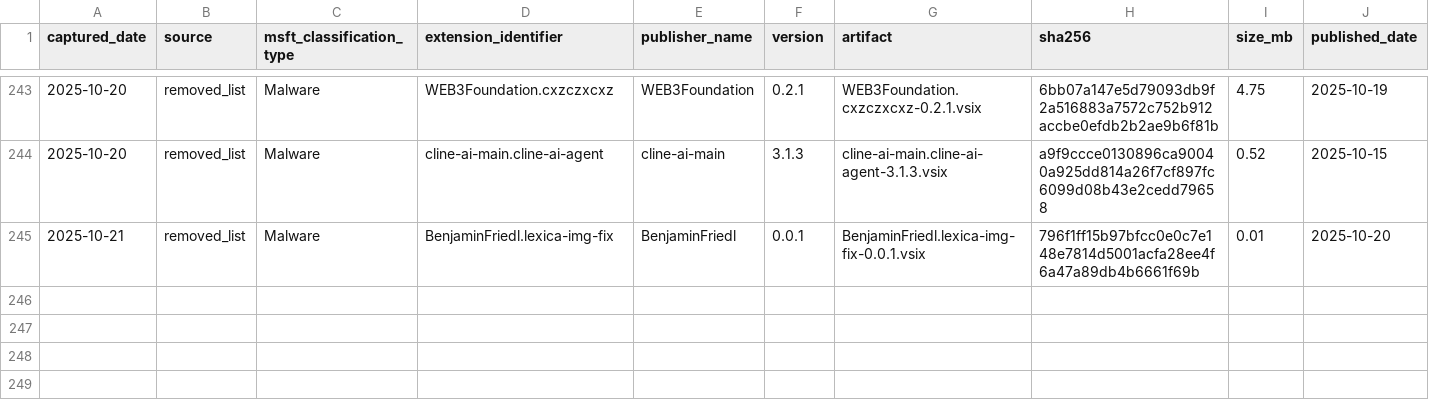
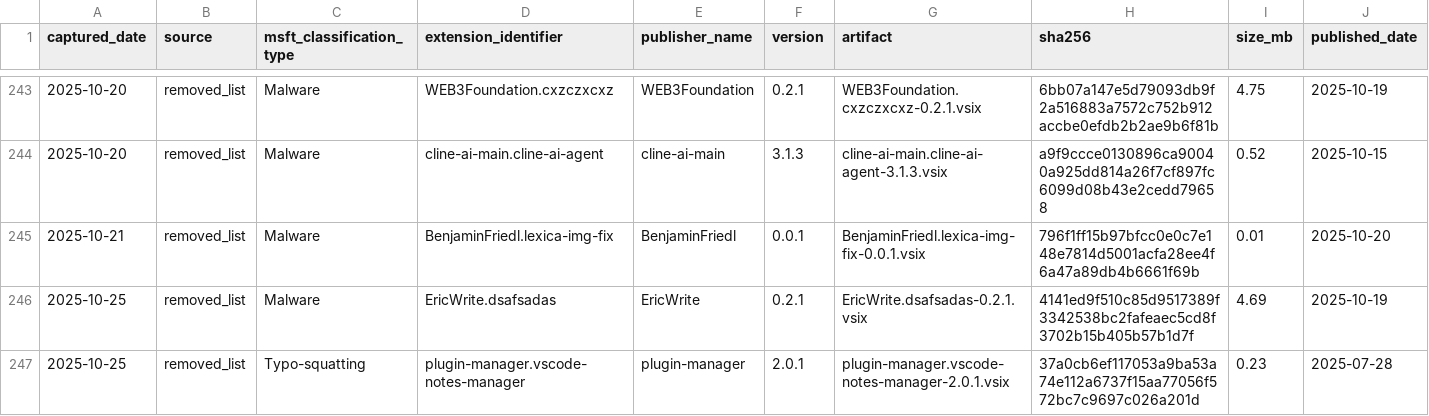
Before and after one commit to kalachkar/vsmex, a CSV file: metadata/vsmex_metadata.csv, drawn as a sheet; only a part is shown, gaps mark what is left out; rows hold the shown columns only; the diff names each change by its address in the sheet, - before the commit and + after, or states it on an @@ line.

Commit message:
Incremental vsmex_metadata (+2 rows, 2 vsix uploads)

```diff
--- a/metadata/vsmex_metadata.csv
+++ b/metadata/vsmex_metadata.csv
+row 246: 2025-10-25 | removed_list | Malware | EricWrite.dsafsadas | EricWrite | 0.2.1 | EricWrite.dsafsadas-0.2.1.vsix | 4141ed9f510c85d9517389f3342538bc2fafeaec5cd8f3702b15b405b57b1d7f | 4.69 | 2025-10-19
+row 247: 2025-10-25 | removed_list | Typo-squatting | plugin-manager.vscode-notes-manager | plugin-manager | 2.0.1 | plugin-manager.vscode-notes-manager-2.0.1.vsix | 37a0cb6ef117053a9ba53a74e112a6737f15aa77056f572bc7c9697c026a201d | 0.23 | 2025-07-28
```
